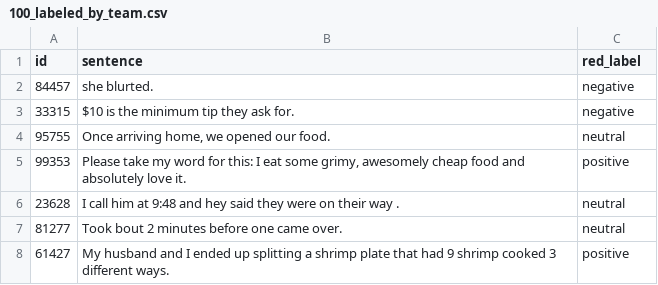
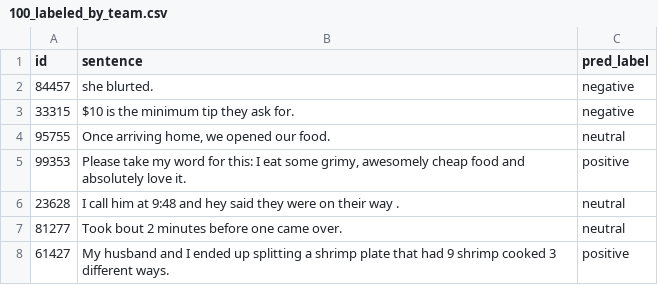
Before and after one commit to FelixHegg/cil_sentiment, a CSV file: human_baseline/100_labeled_by_team.csv, drawn as a sheet; only a part is shown.

```diff
--- a/human_baseline/100_labeled_by_team.csv
+++ b/human_baseline/100_labeled_by_team.csv
@@ -1,2 +1,2 @@
-id,sentence,red_label
+id,sentence,pred_label
 84457,she blurted.,negative
```
Also changed, not shown: 4 other files.
